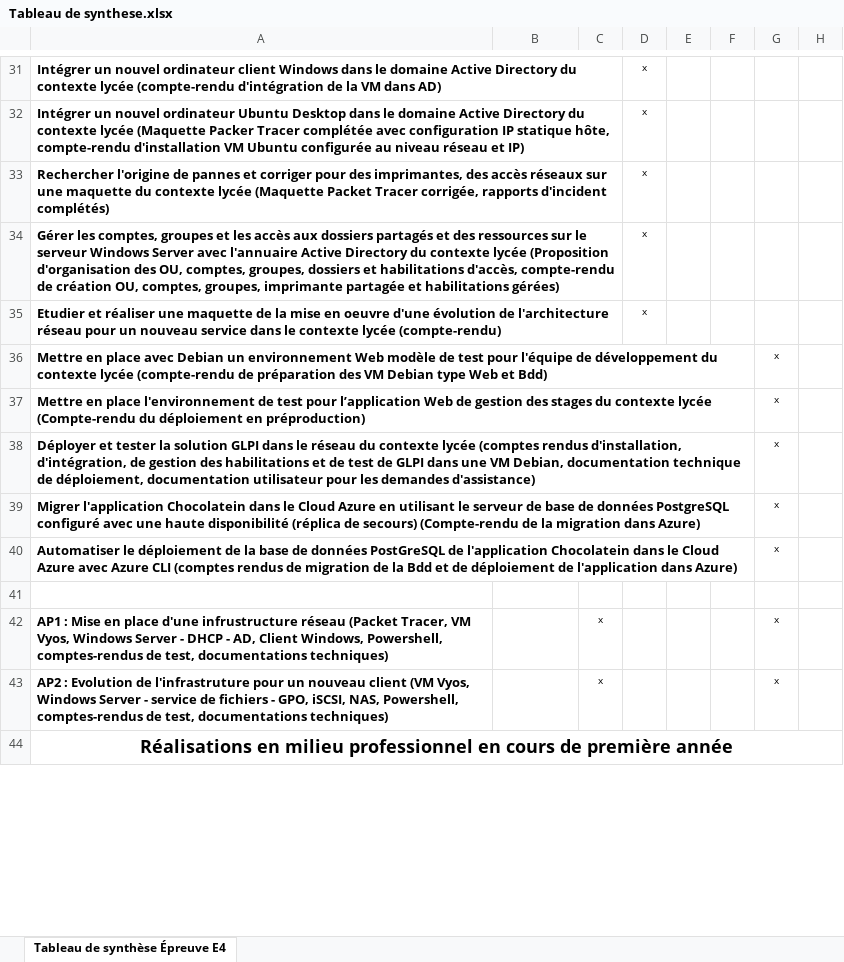
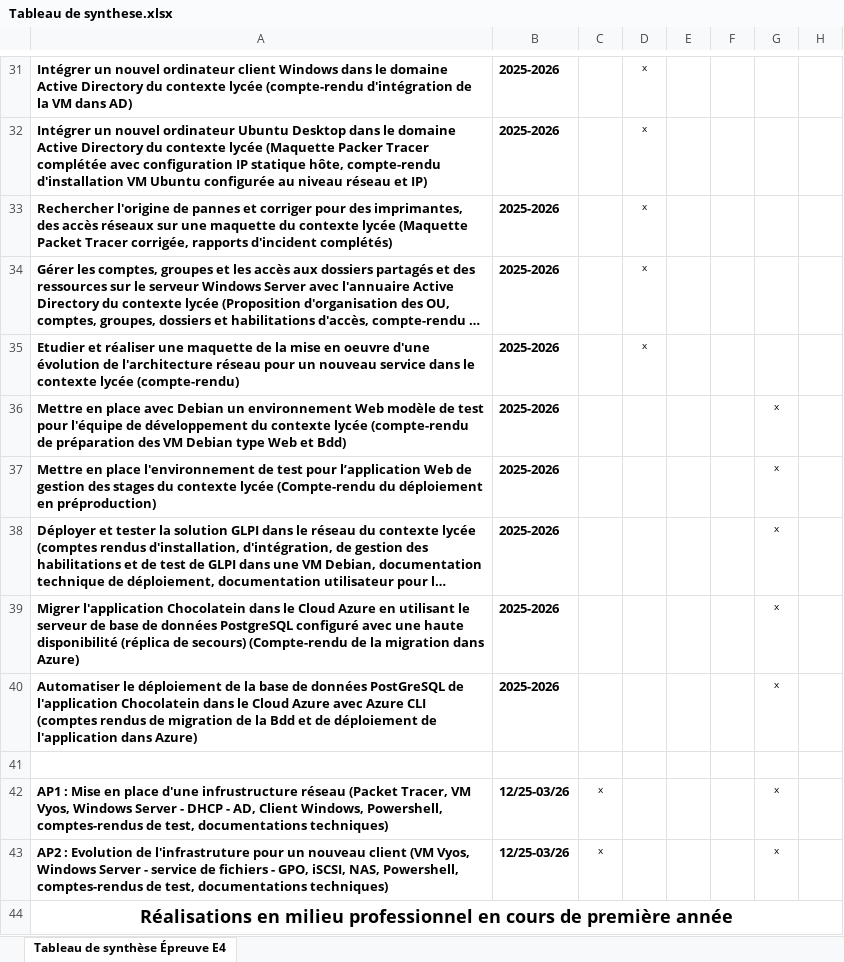
Before and after one commit to Matt5573/portfolio, an Excel workbook: Tableau de synthese.xlsx, sheet Tableau de synthèse Épreuve E4, drawn as a sheet; only a part is shown, gaps mark what is left out; long unchanged cells end in …; values as stored, in another font and other column widths than the file's, no borders; the diff covers the shown part only; the diff names each change by its address in the sheet, - before the commit and + after, or states it on an @@ line.

```diff
--- a/Tableau de synthese.xlsx (sheet Tableau de synthèse Épreuve E4)
+++ b/Tableau de synthese.xlsx (sheet Tableau de synthèse Épreuve E4)
-B31:B40: (empty)
+B31:B40: 2025-2026
-B42:B43: (empty)
+B42:B43: 12/25-03/26
```
Also changed, not shown: 3 added rows, 1 removed row and 40 edited cells elsewhere in this sheet, 6 other files.
